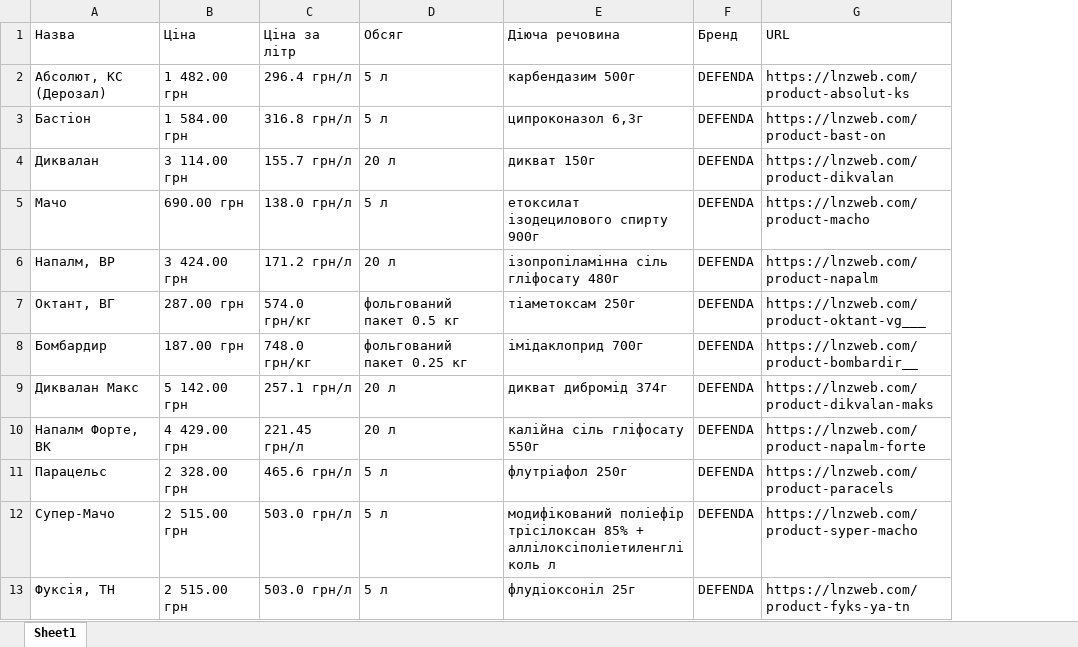
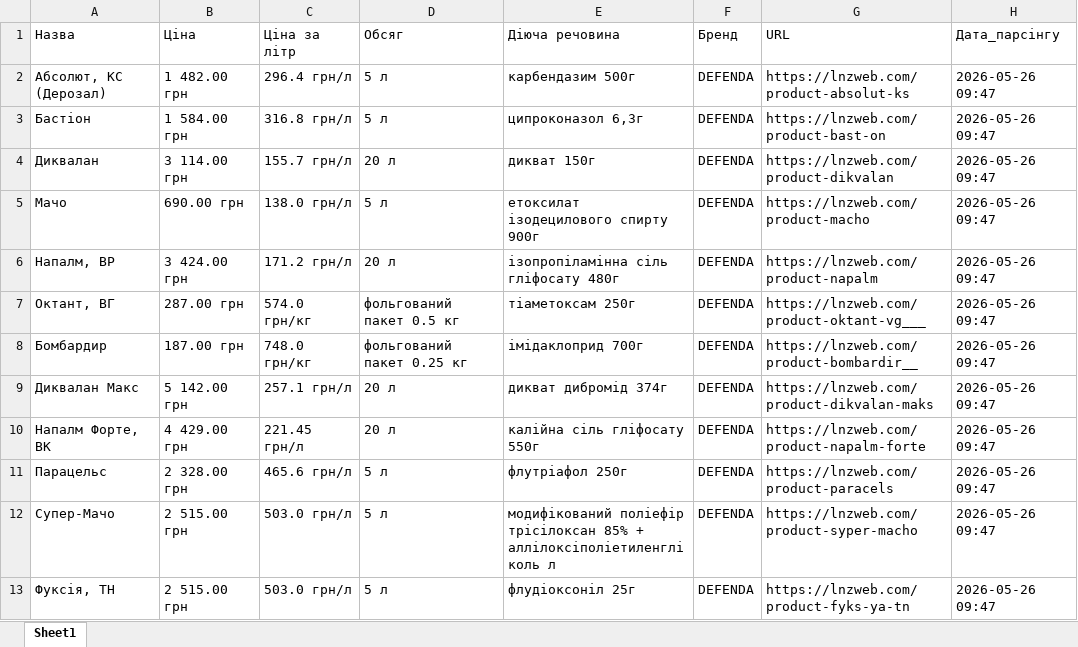
Before and after one commit to gro0ttrickster-cmyk/site-parser, an Excel workbook: lnz_defenda.xlsx, sheet Sheet1, drawn as a sheet; only a part is shown; values as stored, in another font and other column widths than the file's, no borders; the diff names each change by its address in the sheet, - before the commit and + after, or states it on an @@ line.

```diff
--- a/lnz_defenda.xlsx (sheet Sheet1)
+++ b/lnz_defenda.xlsx (sheet Sheet1)
+column H (Дата_парсінгу), rows 2-13: all 2026-05-26 09:47
```
